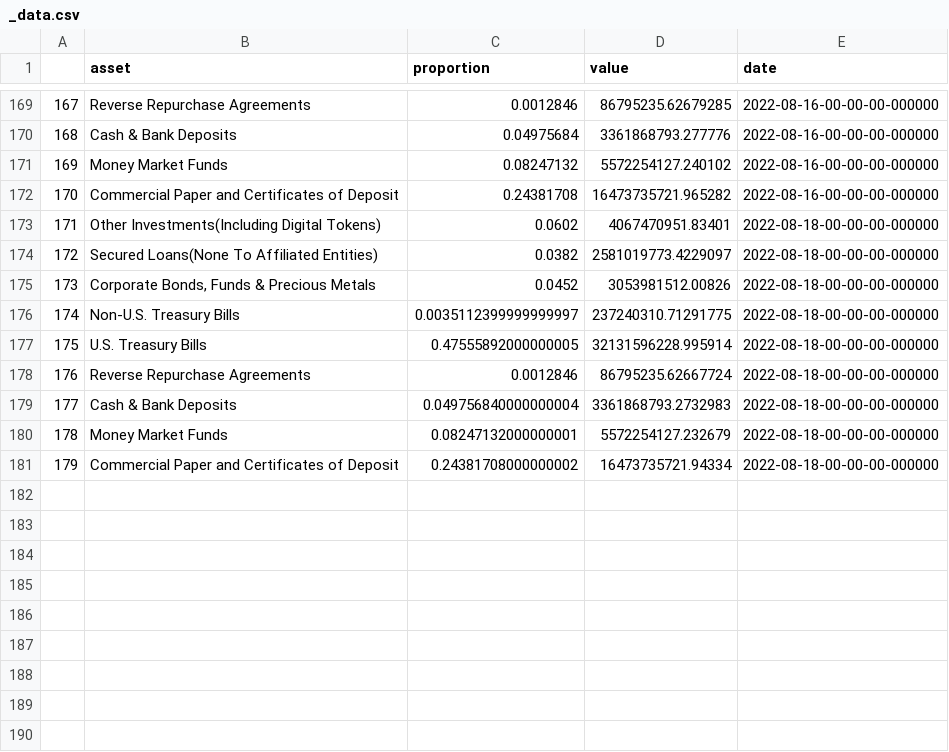
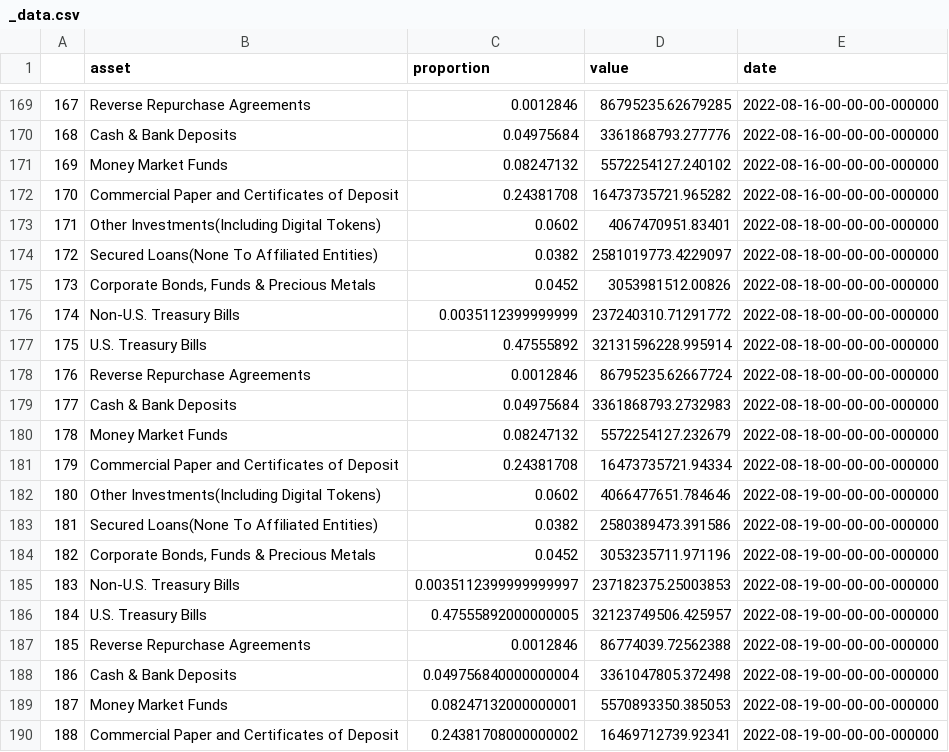
Before and after one commit to Jacob-Pang/markets_database, a CSV file: cryptocurrency/coin_reserves/usdt_reserves/_data.csv, drawn as a sheet; only a part is shown, gaps mark what is left out.

```diff
--- a/cryptocurrency/coin_reserves/usdt_reserves/_data.csv
+++ b/cryptocurrency/coin_reserves/usdt_reserves/_data.csv
@@ -175,7 +175,16 @@
 173,"Corporate Bonds, Funds & Precious Metals",0.0452,3053981512.00826,2022-08-18-00-00-00-000000
-174,Non-U.S. Treasury Bills,0.0035112399999999997,237240310.71291775,2022-08-18-00-00-00-000000
-175,U.S. Treasury Bills,0.47555892000000005,32131596228.995914,2022-08-18-00-00-00-000000
+174,Non-U.S. Treasury Bills,0.0035112399999999,237240310.71291772,2022-08-18-00-00-00-000000
+175,U.S. Treasury Bills,0.47555892,32131596228.995914,2022-08-18-00-00-00-000000
 176,Reverse Repurchase Agreements,0.0012846,86795235.62667724,2022-08-18-00-00-00-000000
-177,Cash & Bank Deposits,0.049756840000000004,3361868793.2732983,2022-08-18-00-00-00-000000
-178,Money Market Funds,0.08247132000000001,5572254127.232679,2022-08-18-00-00-00-000000
-179,Commercial Paper and Certificates of Deposit,0.24381708000000002,16473735721.94334,2022-08-18-00-00-00-000000
+177,Cash & Bank Deposits,0.04975684,3361868793.2732983,2022-08-18-00-00-00-000000
+178,Money Market Funds,0.08247132,5572254127.232679,2022-08-18-00-00-00-000000
+179,Commercial Paper and Certificates of Deposit,0.24381708,16473735721.94334,2022-08-18-00-00-00-000000
+180,Other Investments(Including Digital Tokens),0.0602,4066477651.784646,2022-08-19-00-00-00-000000
+181,Secured Loans(None To Affiliated Entities),0.0382,2580389473.391586,2022-08-19-00-00-00-000000
+182,"Corporate Bonds, Funds & Precious Metals",0.0452,3053235711.971196,2022-08-19-00-00-00-000000
+183,Non-U.S. Treasury Bills,0.0035112399999999997,237182375.25003853,2022-08-19-00-00-00-000000
+184,U.S. Treasury Bills,0.47555892000000005,32123749506.425957,2022-08-19-00-00-00-000000
+185,Reverse Repurchase Agreements,0.0012846,86774039.72562388,2022-08-19-00-00-00-000000
+186,Cash & Bank Deposits,0.049756840000000004,3361047805.372498,2022-08-19-00-00-00-000000
+187,Money Market Funds,0.08247132000000001,5570893350.385053,2022-08-19-00-00-00-000000
+188,Commercial Paper and Certificates of Deposit,0.24381708000000002,16469712739.92341,2022-08-19-00-00-00-000000
```
